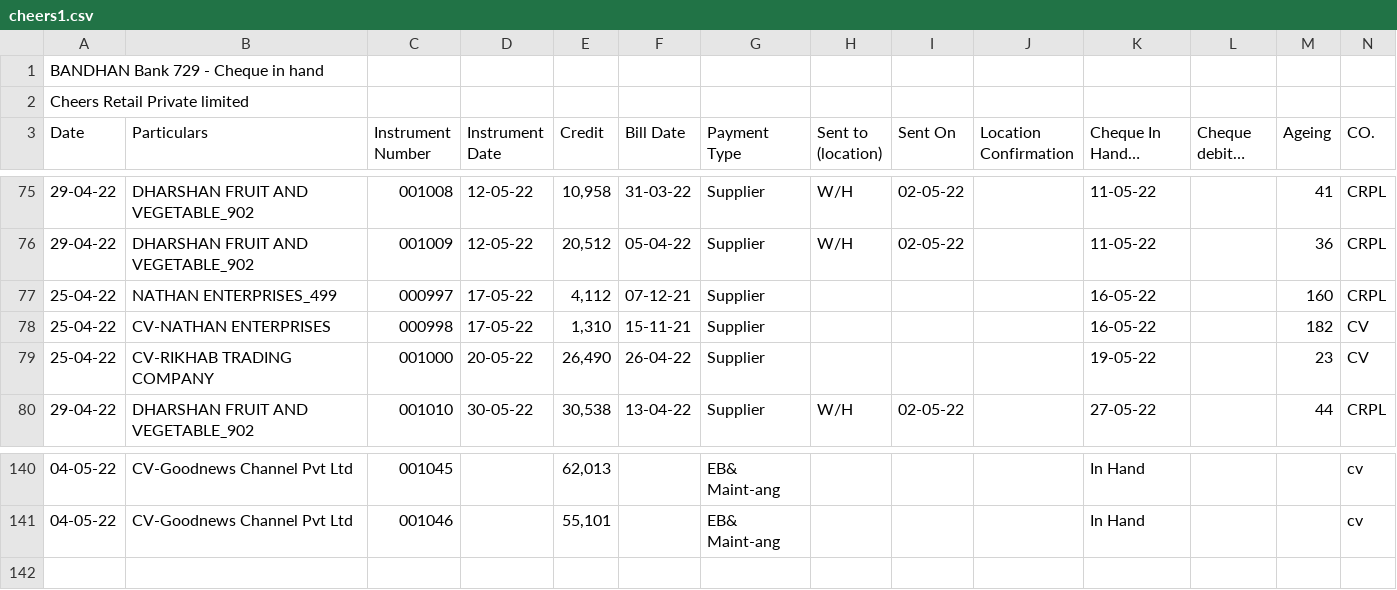
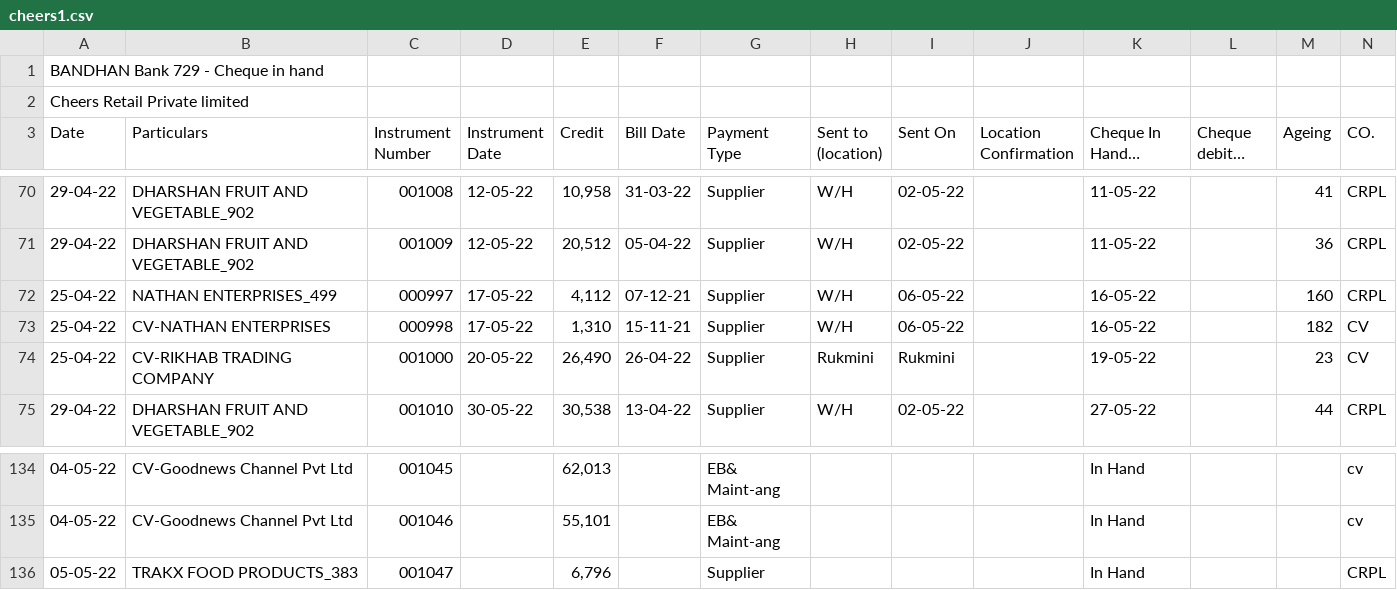
Before and after one commit to SimbhuTwice/CheersAcc, a CSV file: cheers1.csv, drawn as a sheet; only a part is shown, gaps mark what is left out; long unchanged cells end in …; addresses are those after the commit; rows hold the shown columns only; the diff covers the shown part only; the diff names each change by its address in the sheet, - before the commit and + after, or states it on an @@ line.

```diff
--- a/cheers1.csv
+++ b/cheers1.csv
-H72:H73 (Sent to (location)): (empty)
+H72:H73 (Sent to (location)): W/H
-I72:I73 (Sent On): (empty)
+I72:I73 (Sent On): 06-05-22
-H74 (Sent to (location)): (empty)
+H74 (Sent to (location)): Rukmini
-I74 (Sent On): (empty)
+I74 (Sent On): Rukmini
+row 136: 05-05-22 | TRAKX FOOD PRODUCTS_383 | 001047 |  | 6,796 |  | Supplier |  |  |  | In Hand |  |  | CRPL
```
Also changed, not shown: 1 added row, 7 removed rows and 2 edited cells elsewhere in this file.
